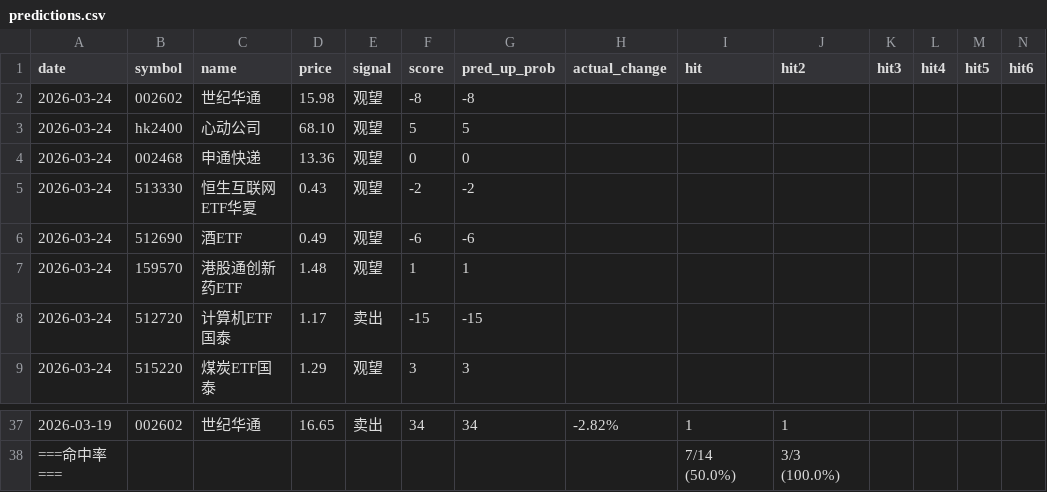
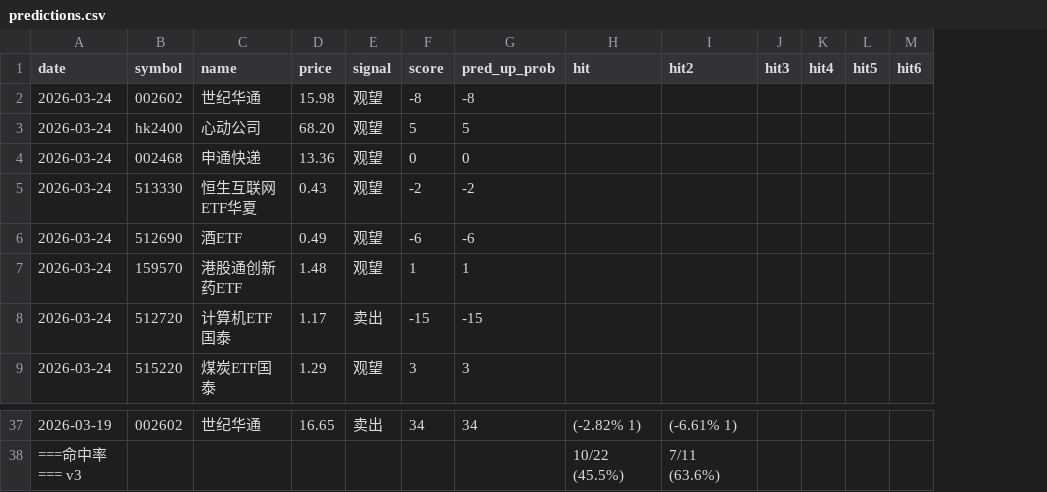
Before and after one commit to netnoah/stockForecast, a CSV file: data/predictions.csv, drawn as a sheet; only a part is shown, gaps mark what is left out; removed rows and columns are numbered as before the commit, all else as after; rows hold the shown columns only; the diff covers the shown part only; the diff names each change by its address in the sheet, - before the commit and + after, or states it on an @@ line.

```diff
--- a/data/predictions.csv
+++ b/data/predictions.csv
-column H (actual_change), row 37: -2.82%
-D3 (price): 68.10
+D3 (price): 68.20
-H37 (hit): 1
+H37 (hit): (-2.82% 1)
-I37 (hit2): 1
+I37 (hit2): (-6.61% 1)
-row 38: ===命中率=== |  |  |  |  |  |  |  | 7/14 (50.0%) | 3/3 (100.0%)
+row 38: ===命中率=== v3 |  |  |  |  |  |  | 10/22 (45.5%) | 7/11 (63.6%)
```
Also changed, not shown: 31 edited cells elsewhere in this file, data/history/sh512690_酒ETF.csv, data/history/sh515220_煤炭ETF国泰.csv, 9 other files.
